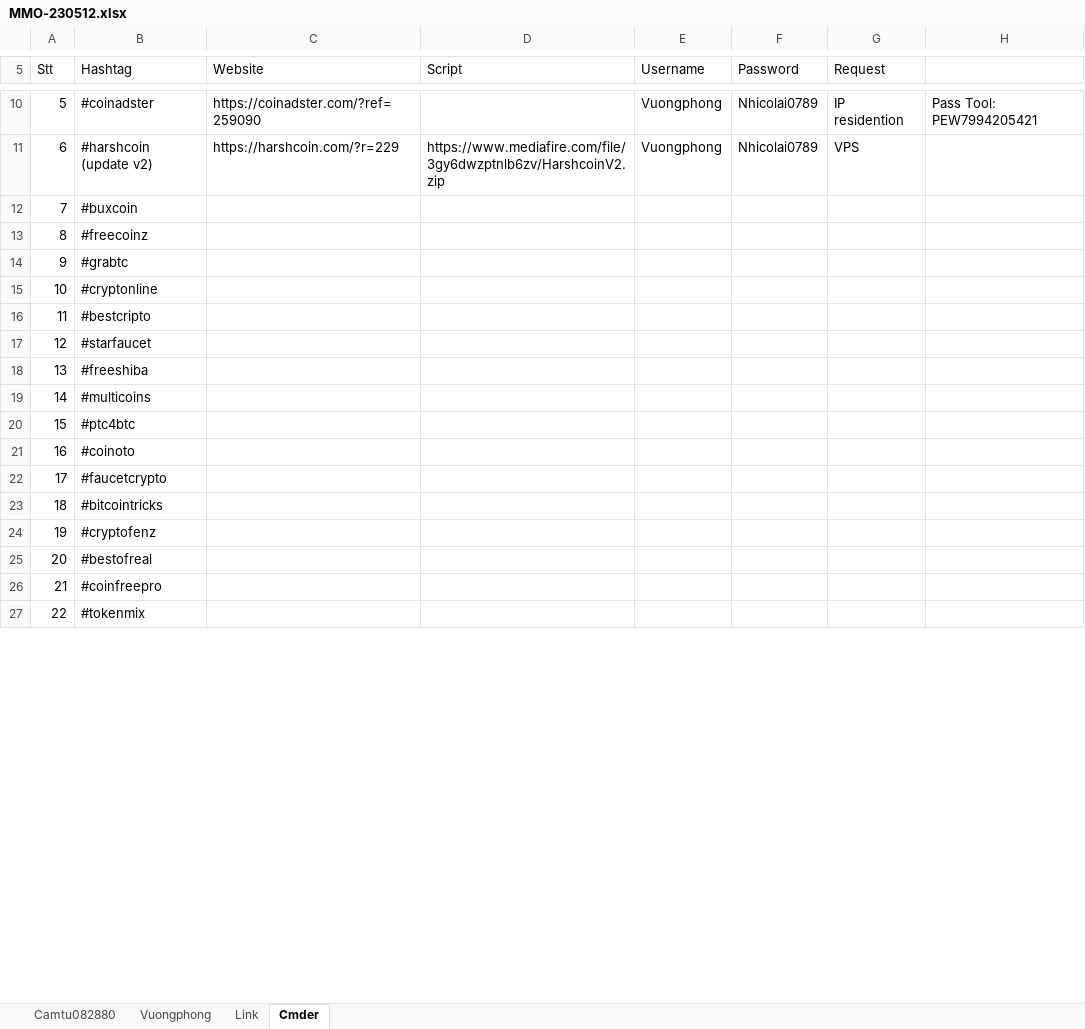
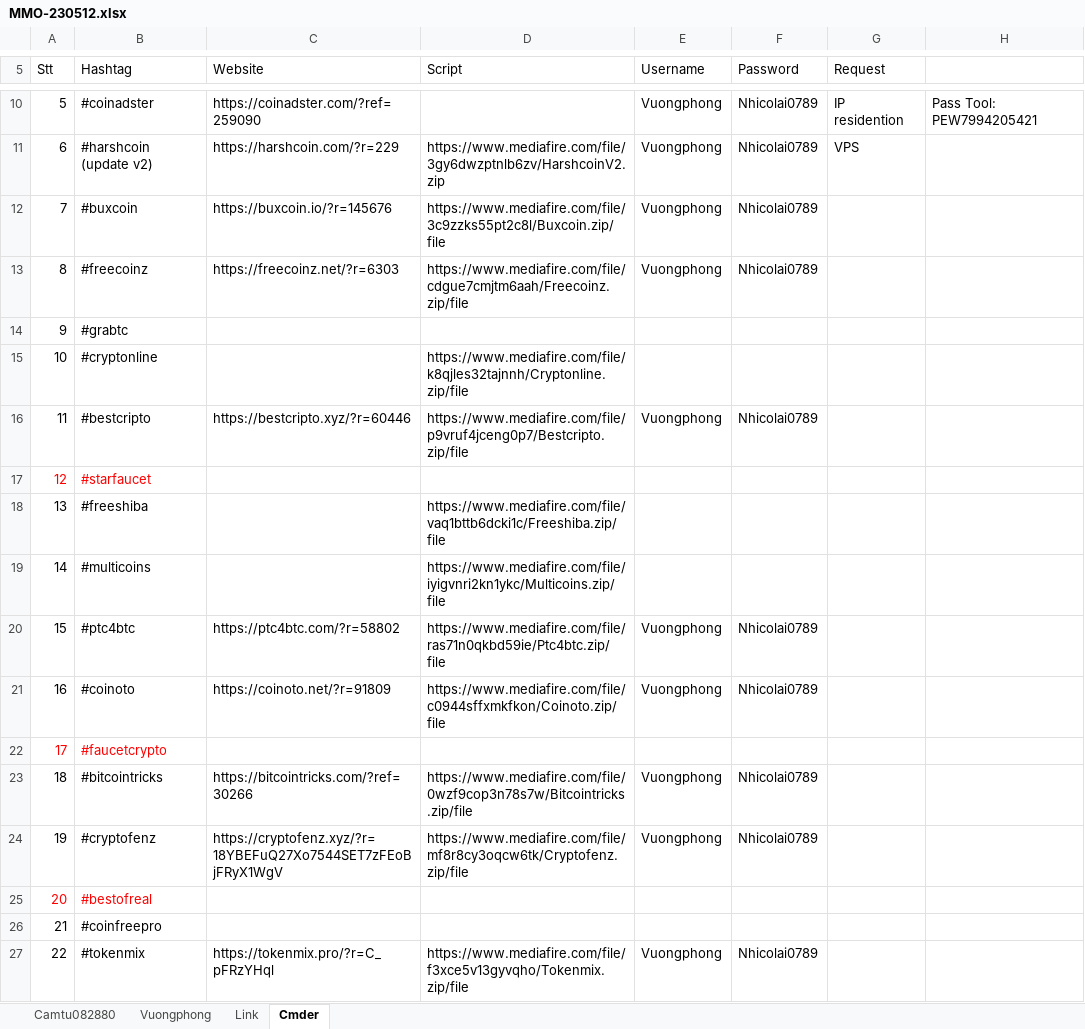
Before and after one commit to azadisoff/Desiccant, an Excel workbook: MMO/MMO-230512.xlsx, sheet Cmder, drawn as a sheet; only a part is shown, gaps mark what is left out; values as stored, in another font and other column widths than the file's, no borders; the diff covers the shown part only; the diff names each change by its address in the sheet, - before the commit and + after, or states it on an @@ line.

```diff
--- a/MMO/MMO-230512.xlsx (sheet Cmder)
+++ b/MMO/MMO-230512.xlsx (sheet Cmder)
-C12 (Website): (empty)
+C12 (Website): https://buxcoin.io/?r=145676
-D12 (Script): (empty)
+D12 (Script): https://www.mediafire.com/file/3c9zzks55pt2c8l/Buxcoin.zip/file
-E12:E13 (Username): (empty)
+E12:E13 (Username): Vuongphong
-F12:F13 (Password): (empty)
+F12:F13 (Password): Nhicolai0789
-C13 (Website): (empty)
+C13 (Website): https://freecoinz.net/?r=6303
-D13 (Script): (empty)
+D13 (Script): https://www.mediafire.com/file/cdgue7cmjtm6aah/Freecoinz.zip/file
-D15 (Script): (empty)
+D15 (Script): https://www.mediafire.com/file/k8qjles32tajnnh/Cryptonline.zip/file
-C16 (Website): (empty)
+C16 (Website): https://bestcripto.xyz/?r=60446
-D16 (Script): (empty)
+D16 (Script): https://www.mediafire.com/file/p9vruf4jceng0p7/Bestcripto.zip/file
-E16 (Username): (empty)
+E16 (Username): Vuongphong
-F16 (Password): (empty)
+F16 (Password): Nhicolai0789
-A17:B17 text colour: black
+A17:B17 text colour: #FF0000
-D18 (Script): (empty)
+D18 (Script): https://www.mediafire.com/file/vaq1bttb6dcki1c/Freeshiba.zip/file
-D19 (Script): (empty)
+D19 (Script): https://www.mediafire.com/file/iyigvnri2kn1ykc/Multicoins.zip/file
-C20 (Website): (empty)
+C20 (Website): https://ptc4btc.com/?r=58802
-D20 (Script): (empty)
+D20 (Script): https://www.mediafire.com/file/ras71n0qkbd59ie/Ptc4btc.zip/file
-E20:E21 (Username): (empty)
+E20:E21 (Username): Vuongphong
-F20:F21 (Password): (empty)
+F20:F21 (Password): Nhicolai0789
-C21 (Website): (empty)
+C21 (Website): https://coinoto.net/?r=91809
-D21 (Script): (empty)
+D21 (Script): https://www.mediafire.com/file/c0944sffxmkfkon/Coinoto.zip/file
-A22:B22 text colour: black
+A22:B22 text colour: #FF0000
-C23 (Website): (empty)
+C23 (Website): https://bitcointricks.com/?ref=30266
-D23 (Script): (empty)
+D23 (Script): https://www.mediafire.com/file/0wzf9cop3n78s7w/Bitcointricks.zip/file
-E23:E24 (Username): (empty)
+E23:E24 (Username): Vuongphong
-F23:F24 (Password): (empty)
+F23:F24 (Password): Nhicolai0789
-C24 (Website): (empty)
+C24 (Website): https://cryptofenz.xyz/?r=18YBEFuQ27Xo7544SET7zFEoBjFRyX1WgV
-D24 (Script): (empty)
+D24 (Script): https://www.mediafire.com/file/mf8r8cy3oqcw6tk/Cryptofenz.zip/file
-A25:B25 text colour: black
+A25:B25 text colour: #FF0000
-C27 (Website): (empty)
+C27 (Website): https://tokenmix.pro/?r=C_pFRzYHql
-D27 (Script): (empty)
+D27 (Script): https://www.mediafire.com/file/f3xce5v13gyvqho/Tokenmix.zip/file
-E27 (Username): (empty)
+E27 (Username): Vuongphong
-F27 (Password): (empty)
+F27 (Password): Nhicolai0789
```
Also changed, not shown: 3 added rows, 122 edited cells and cell formats elsewhere in this sheet, 43 other files.
